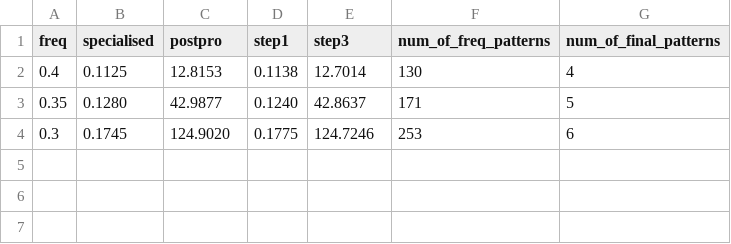
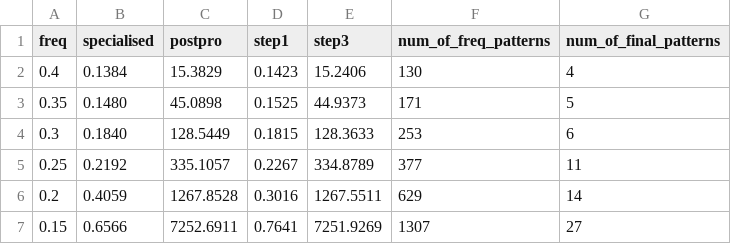
Before and after one commit to SergeyParamonov/StructuredMiningASP, a CSV file: post-processing-asp/graph_mining/output/maximal/nctrer.csv, drawn as a sheet.

Commit message:
graph mining results

```diff
--- a/post-processing-asp/graph_mining/output/maximal/nctrer.csv
+++ b/post-processing-asp/graph_mining/output/maximal/nctrer.csv
@@ -1,4 +1,7 @@
 freq,specialised,postpro,step1,step3,num_of_freq_patterns,num_of_final_patterns
-0.4,0.1125,12.8153,0.1138,12.7014,130,4
-0.35,0.1280,42.9877,0.1240,42.8637,171,5
-0.3,0.1745,124.9020,0.1775,124.7246,253,6
+0.4,0.1384,15.3829,0.1423,15.2406,130,4
+0.35,0.1480,45.0898,0.1525,44.9373,171,5
+0.3,0.1840,128.5449,0.1815,128.3633,253,6
+0.25,0.2192,335.1057,0.2267,334.8789,377,11
+0.2,0.4059,1267.8528,0.3016,1267.5511,629,14
+0.15,0.6566,7252.6911,0.7641,7251.9269,1307,27
```
Also changed, not shown: post-processing-asp/graph_mining/output/closed/bloodbarr.csv, post-processing-asp/graph_mining/output/closed/nctrer.csv, 17 other files.
